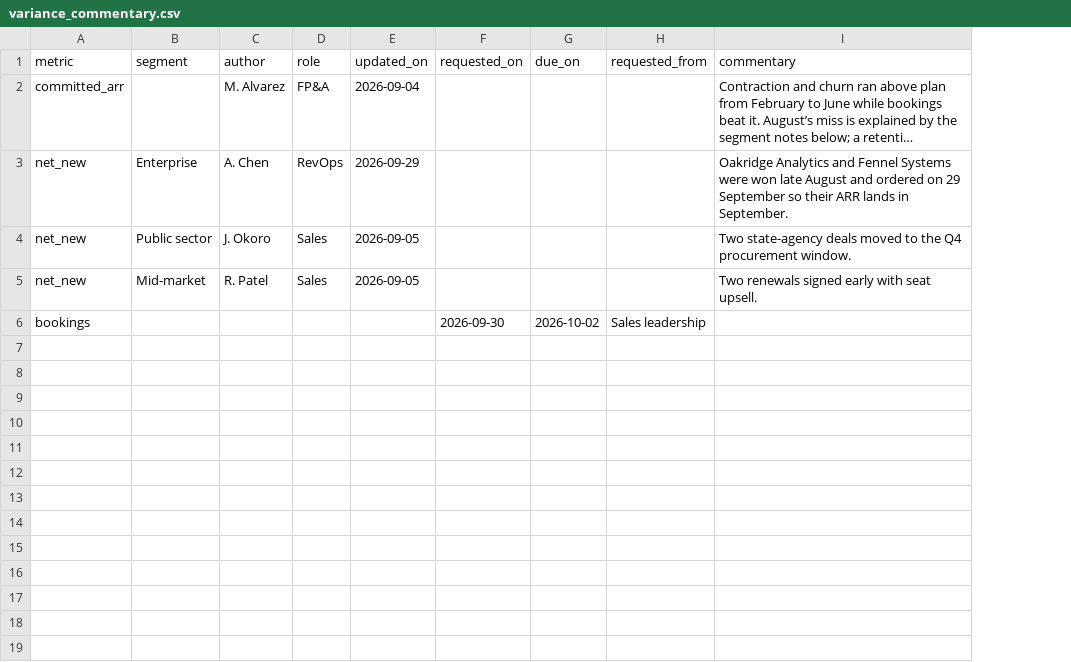
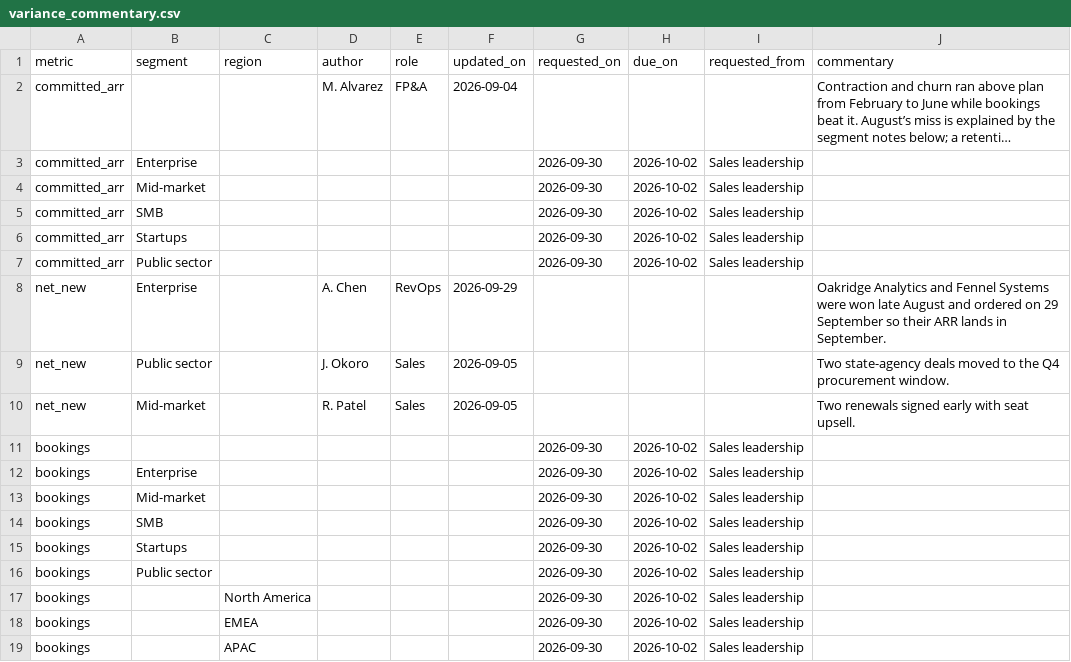
Before and after one commit to dixonalex/gtm-de, a CSV file: dbt/seeds/variance_commentary.csv, drawn as a sheet; long unchanged cells end in …; the diff names each change by its address in the sheet, - before the commit and + after, or states it on an @@ line.

```diff
--- a/dbt/seeds/variance_commentary.csv
+++ b/dbt/seeds/variance_commentary.csv
+column C (region), empty
+row 3: committed_arr | Enterprise |  |  |  |  | 2026-09-30 | 2026-10-02 | Sales leadership
+row 4: committed_arr | Mid-market |  |  |  |  | 2026-09-30 | 2026-10-02 | Sales leadership
+row 5: committed_arr | SMB |  |  |  |  | 2026-09-30 | 2026-10-02 | Sales leadership
+row 6: committed_arr | Startups |  |  |  |  | 2026-09-30 | 2026-10-02 | Sales leadership
+row 7: committed_arr | Public sector |  |  |  |  | 2026-09-30 | 2026-10-02 | Sales leadership
+row 12: bookings | Enterprise |  |  |  |  | 2026-09-30 | 2026-10-02 | Sales leadership
+row 13: bookings | Mid-market |  |  |  |  | 2026-09-30 | 2026-10-02 | Sales leadership
+row 14: bookings | SMB |  |  |  |  | 2026-09-30 | 2026-10-02 | Sales leadership
+row 15: bookings | Startups |  |  |  |  | 2026-09-30 | 2026-10-02 | Sales leadership
+row 16: bookings | Public sector |  |  |  |  | 2026-09-30 | 2026-10-02 | Sales leadership
+row 17: bookings |  | North America |  |  |  | 2026-09-30 | 2026-10-02 | Sales leadership
+row 18: bookings |  | EMEA |  |  |  | 2026-09-30 | 2026-10-02 | Sales leadership
+row 19: bookings |  | APAC |  |  |  | 2026-09-30 | 2026-10-02 | Sales leadership
```
Also changed, not shown: dbt/seeds/dq_test_results_latest.csv, dbt/seeds/plan_monthly.csv, 18 other files.
